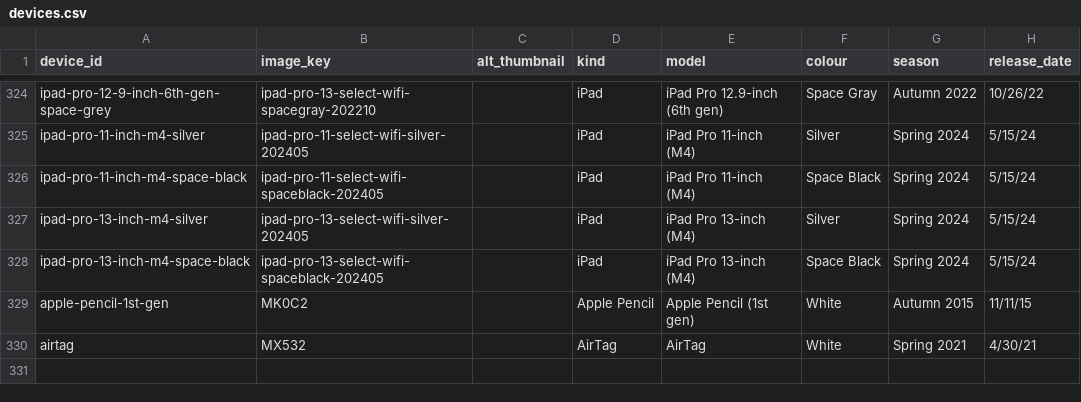
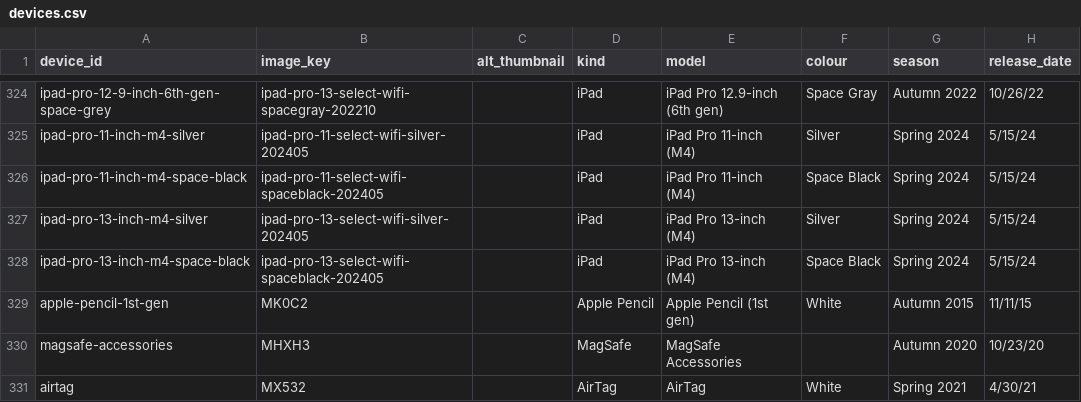
Before and after one commit to JonathanSeriesX/everycase, a CSV file: database/devices.csv, drawn as a sheet; only a part is shown, gaps mark what is left out; the diff names each change by its address in the sheet, - before the commit and + after, or states it on an @@ line.

```diff
--- a/database/devices.csv
+++ b/database/devices.csv
+row 330: magsafe-accessories | MHXH3 |  | MagSafe | MagSafe Accessories |  | Autumn 2020 | 10/23/20
```
Also changed, not shown: database/database.csv, database/models.csv, 11 other files.
